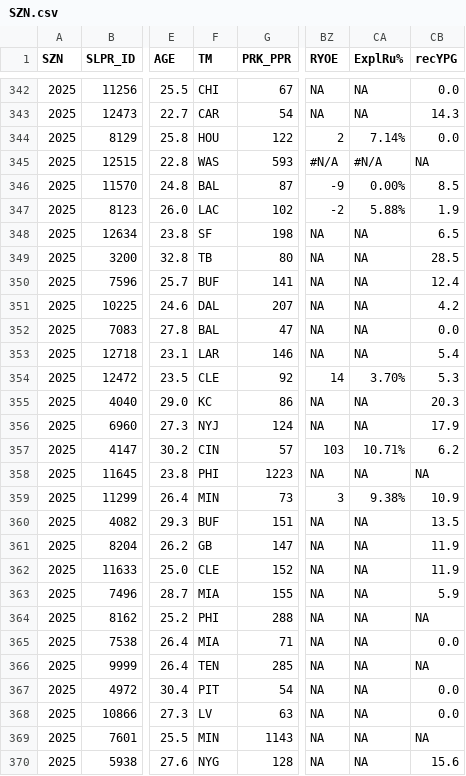
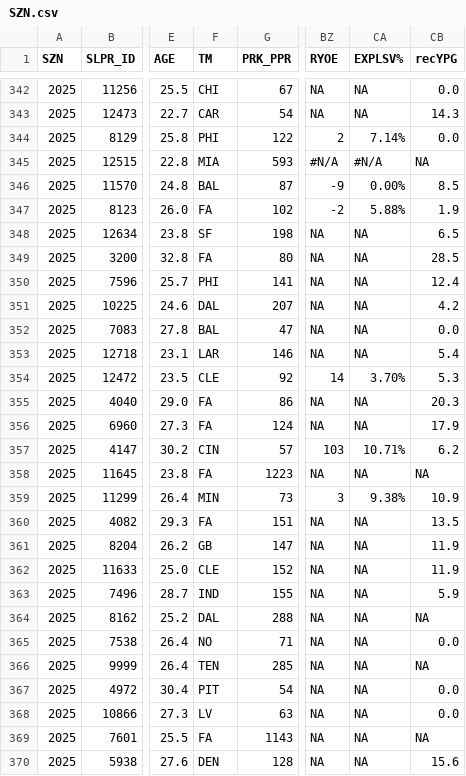
Before and after one commit to oboczarski/DH-P3, a CSV file: DH_P2.53/data/NFL-2025_Stats/SZN.csv, drawn as a sheet; only a part is shown, gaps mark what is left out; the diff covers the shown part only; the diff names each change by its address in the sheet, - before the commit and + after, or states it on an @@ line.

```diff
--- a/DH_P2.53/data/NFL-2025_Stats/SZN.csv
+++ b/DH_P2.53/data/NFL-2025_Stats/SZN.csv
-CA1: ExplRu%
+CA1: EXPLSV%
-F344 (TM): HOU
+F344 (TM): PHI
-F345 (TM): WAS
+F345 (TM): MIA
-F347 (TM): LAC
+F347 (TM): FA
-F349 (TM): TB
+F349 (TM): FA
-F350 (TM): BUF
+F350 (TM): PHI
-F355 (TM): KC
+F355 (TM): FA
-F356 (TM): NYJ
+F356 (TM): FA
-F358 (TM): PHI
+F358 (TM): FA
-F360 (TM): BUF
+F360 (TM): FA
-F363 (TM): MIA
+F363 (TM): IND
-F364 (TM): PHI
+F364 (TM): DAL
-F365 (TM): MIA
+F365 (TM): NO
-F369 (TM): MIN
+F369 (TM): FA
-F370 (TM): NYG
+F370 (TM): DEN
```
Also changed, not shown: 125 edited cells elsewhere in this file, 1 other file.
